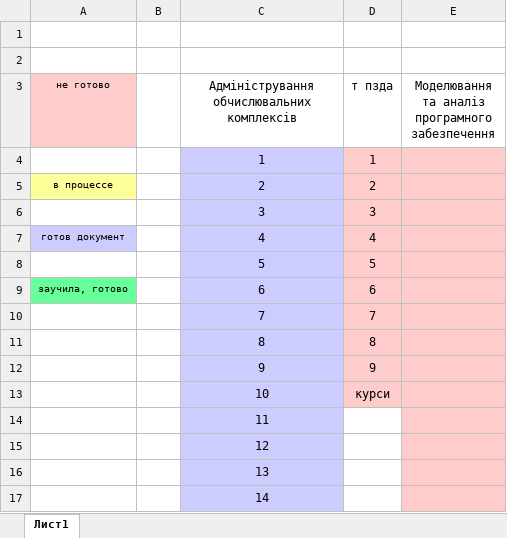
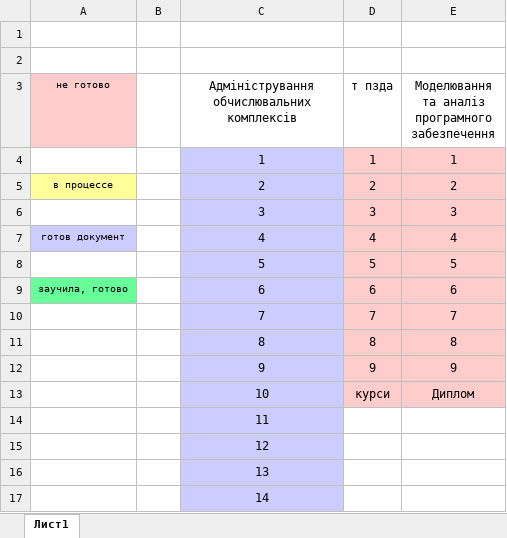
Before and after one commit to Asya05Tree/DocLessons, an Excel workbook: Готовность.xlsx, sheet Лист1, drawn as a sheet; values as stored, in another font and other column widths than the file's, no borders; the diff names each change by its address in the sheet, - before the commit and + after, or states it on an @@ line.

Commit message:
Auto-save: 2026-10-06 13:45:19

```diff
--- a/Готовность.xlsx (sheet Лист1)
+++ b/Готовность.xlsx (sheet Лист1)
-E4: (empty)
+E4: 1
-E5: (empty)
+E5: 2
-E6: (empty)
+E6: 3
-E7: (empty)
+E7: 4
-E8: (empty)
+E8: 5
-E9: (empty)
+E9: 6
-E10: (empty)
+E10: 7
-E11: (empty)
+E11: 8
-E12: (empty)
+E12: 9
-E13: (empty)
+E13: Диплом
-E14:E17 fill: #FFCCCC
+E14:E17 fill: none
```
